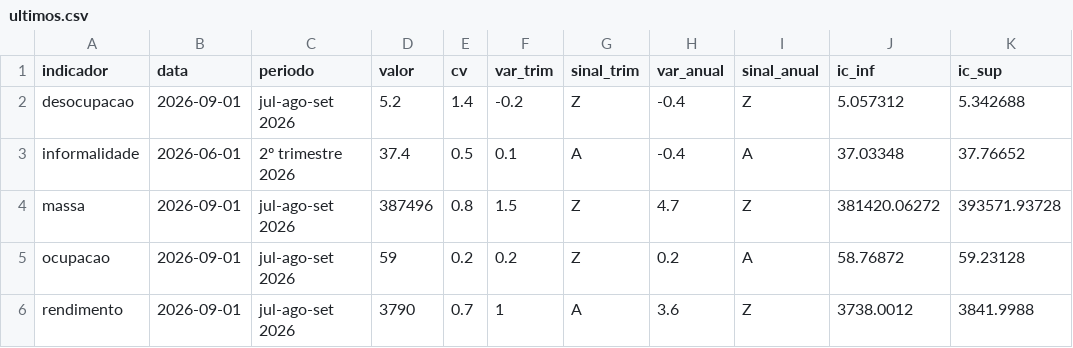
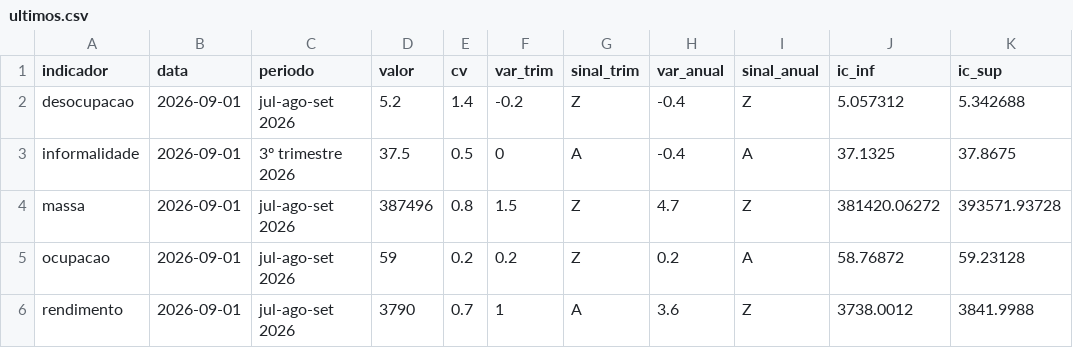
Before and after one commit to alexandrepsaldanha/monitor-mercado-trabalho, a CSV file: output/tabelas/ultimos.csv, drawn as a sheet.

```diff
--- a/output/tabelas/ultimos.csv
+++ b/output/tabelas/ultimos.csv
@@ -2,3 +2,3 @@
 "desocupacao",2026-09-01,"jul-ago-set 2026",5.2,1.4,-0.2,"Z",-0.4,"Z",5.057312,5.342688
-"informalidade",2026-06-01,"2º trimestre 2026",37.4,0.5,0.1,"A",-0.4,"A",37.03348,37.76652
+"informalidade",2026-09-01,"3º trimestre 2026",37.5,0.5,0,"A",-0.4,"A",37.1325,37.8675
 "massa",2026-09-01,"jul-ago-set 2026",387496,0.8,1.5,"Z",4.7,"Z",381420.06272,393571.93728
```
Also changed, not shown: data/indicadores.csv, output/tabelas/sobreposicao_vs_ibge.csv, 2 other files.
